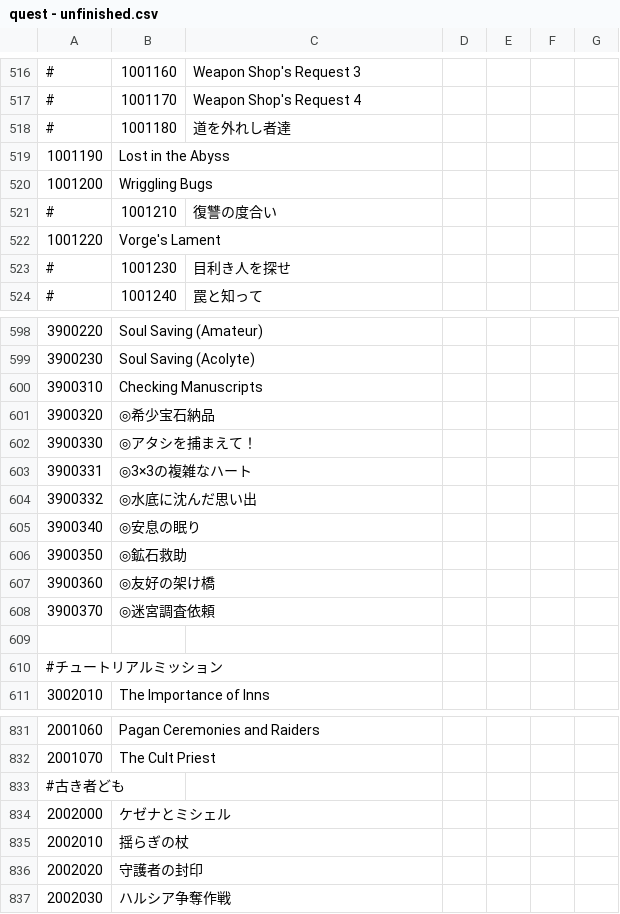
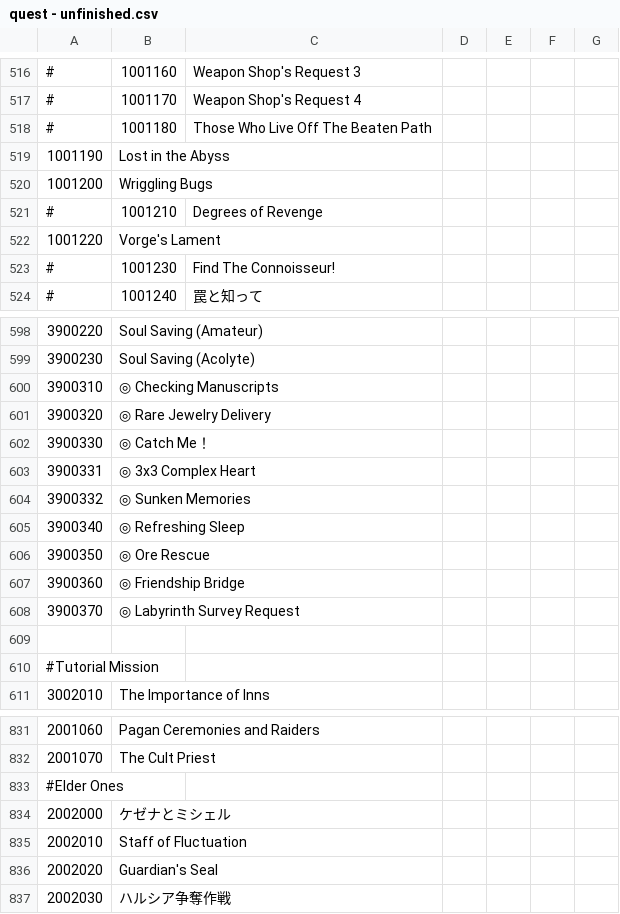
Before and after one commit to necromancyonline/necromancy-client, a CSV file: files/jp/English Patch/data/settings/quest - unfinished.csv, drawn as a sheet; only a part is shown, gaps mark what is left out; the diff covers the shown part only; the diff names each change by its address in the sheet, - before the commit and + after, or states it on an @@ line.

```diff
--- a/files/jp/English Patch/data/settings/quest - unfinished.csv
+++ b/files/jp/English Patch/data/settings/quest - unfinished.csv
-C518: 道を外れし者達
+C518: Those Who Live Off The Beaten Path
-C521: 復讐の度合い
+C521: Degrees of Revenge
-C523: 目利き人を探せ
+C523: Find The Connoisseur!
-B600: Checking Manuscripts
+B600: ◎ Checking Manuscripts
-B601: ◎希少宝石納品
+B601: ◎ Rare Jewelry Delivery
-B602: ◎アタシを捕まえて！
+B602: ◎ Catch Me！
-B603: ◎3×3の複雑なハート
+B603: ◎ 3x3 Complex Heart
-B604: ◎水底に沈んだ思い出
+B604: ◎ Sunken Memories
-B605: ◎安息の眠り
+B605: ◎ Refreshing Sleep
-B606: ◎鉱石救助
+B606: ◎ Ore Rescue
-B607: ◎友好の架け橋
+B607: ◎ Friendship Bridge
-B608: ◎迷宮調査依頼
+B608: ◎ Labyrinth Survey Request
-A610: #チュートリアルミッション
+A610: #Tutorial Mission
-A833: #古き者ども
+A833: #Elder Ones
-B835: 揺らぎの杖
+B835: Staff of Fluctuation
-B836: 守護者の封印
+B836: Guardian's Seal
```
Also changed, not shown: 1 added row, 1 removed row and 53 edited cells elsewhere in this file, files/jp/English Patch/data/settings/stage.csv, files/jp/English Patch/data/settings/str_table.csv, 3 other files.
